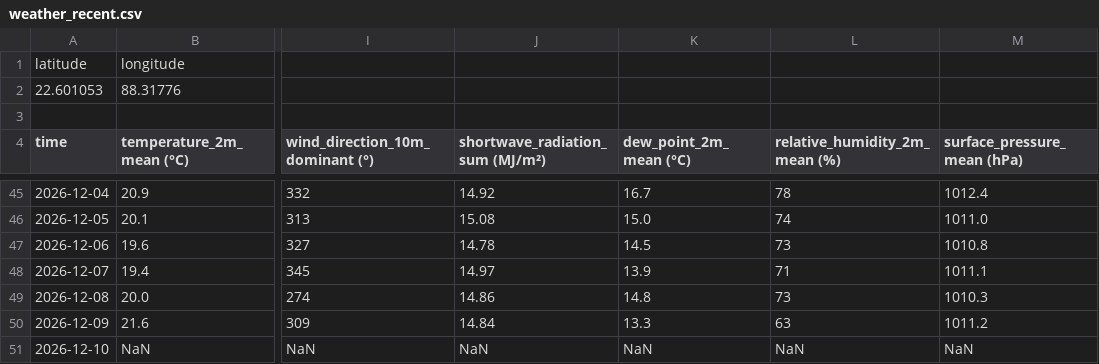
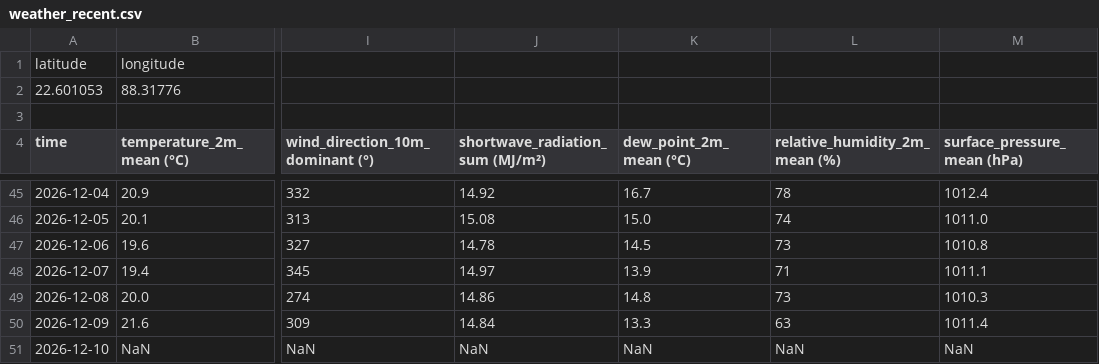
Before and after one commit to DebanganMALI/Kolkata-AQI-Forecasting, a CSV file: data/live/weather_recent.csv, drawn as a sheet; only a part is shown, gaps mark what is left out; the diff names each change by its address in the sheet, - before the commit and + after, or states it on an @@ line.

```diff
--- a/data/live/weather_recent.csv
+++ b/data/live/weather_recent.csv
-M50 (surface_pressure_mean (hPa)): 1011.2
+M50 (surface_pressure_mean (hPa)): 1011.4
```
Also changed, not shown: data/live/bulletin_aqi.csv, 1 other file.
